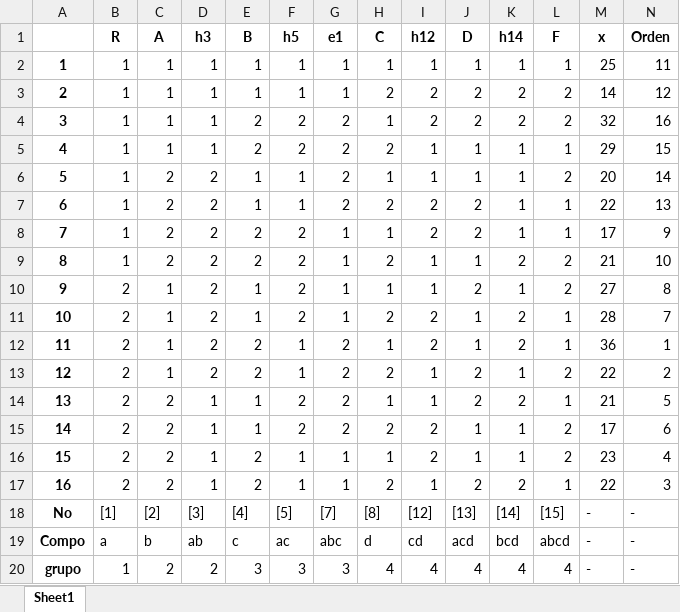
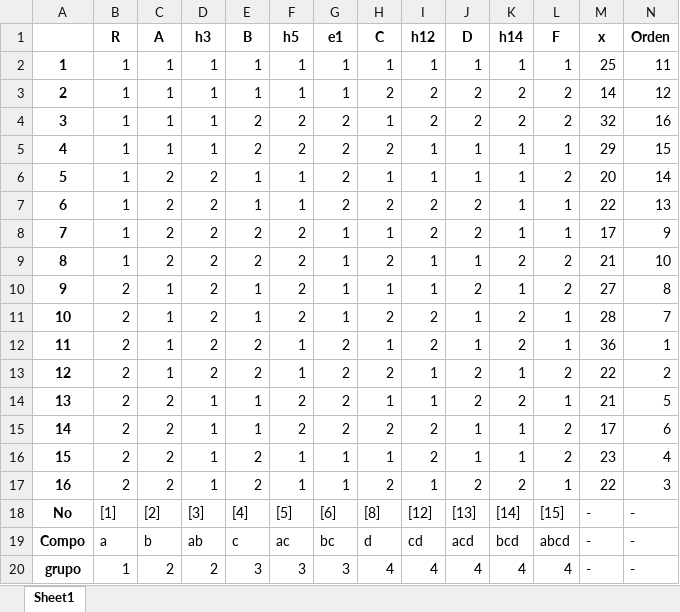
Before and after one commit to HiroshiATakano/QCKentei1, an Excel workbook: Data_1/data.xlsx, sheet Sheet1, drawn as a sheet; values as stored, in another font and other column widths than the file's, no borders; the diff names each change by its address in the sheet, - before the commit and + after, or states it on an @@ line.

```diff
--- a/Data_1/data.xlsx (sheet Sheet1)
+++ b/Data_1/data.xlsx (sheet Sheet1)
-G18 (e1): [7]
+G18 (e1): [6]
-G19 (e1): abc
+G19 (e1): bc
```
Also changed, not shown: Data_1/data14.xlsx, Data_1/data15.xlsx, 2 other files.
